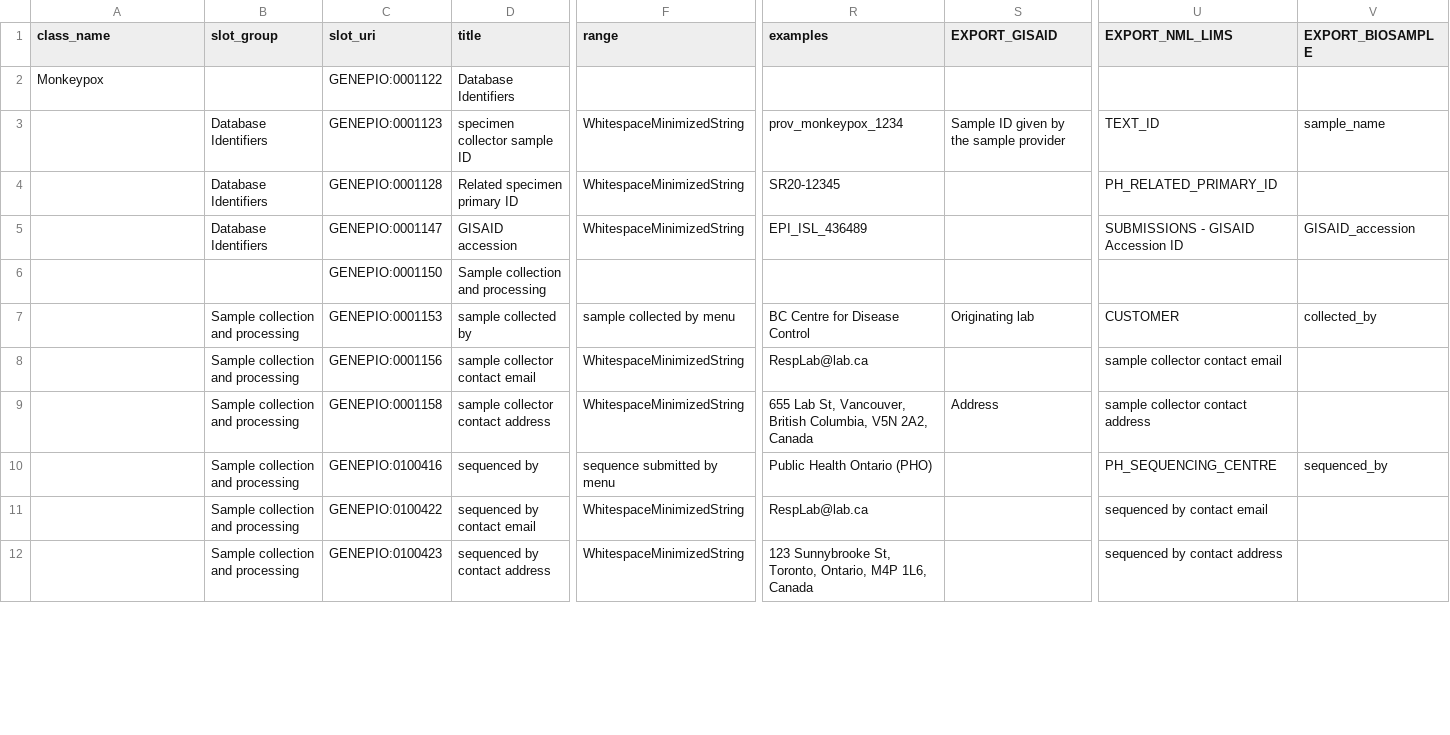
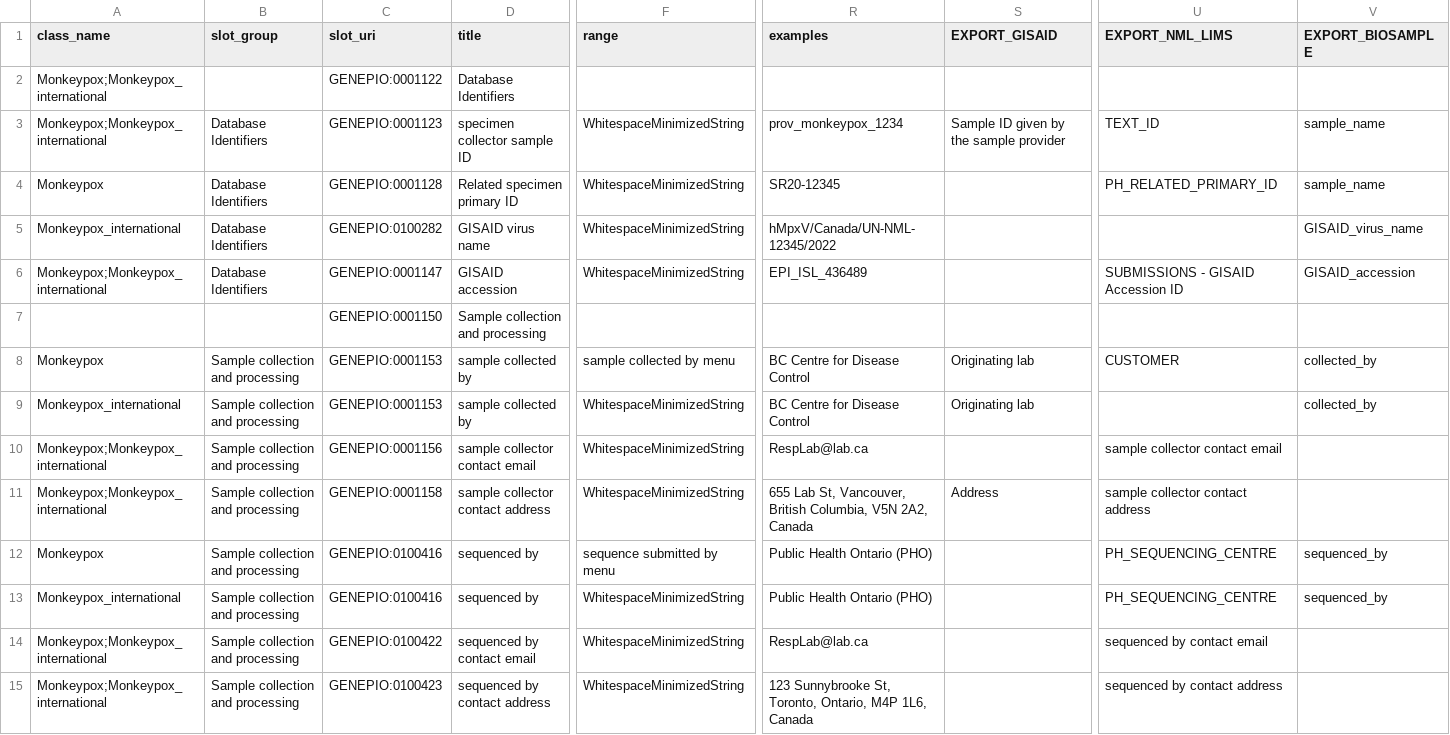
Before and after one commit to cidgoh/DataHarmonizer, a TSV file: template/monkeypox/schema_slots.tsv, drawn as a sheet; only a part is shown, gaps mark what is left out; addresses are those after the commit; rows hold the shown columns only; the diff covers the shown part only; the diff names each change by its address in the sheet, - before the commit and + after, or states it on an @@ line.

Commit message:
Enabling multiple templates in one schema_slots.tsv

```diff
--- a/template/monkeypox/schema_slots.tsv
+++ b/template/monkeypox/schema_slots.tsv
-A2 (class_name): Monkeypox
+A2 (class_name): Monkeypox;Monkeypox_international
-A3 (class_name): (empty)
+A3 (class_name): Monkeypox;Monkeypox_international
-A4 (class_name): (empty)
+A4 (class_name): Monkeypox
-V4 (EXPORT_BIOSAMPLE): (empty)
+V4 (EXPORT_BIOSAMPLE): sample_name
+row 5: Monkeypox_international | Database Identifiers | GENEPIO:0100282 | GISAID virus name | WhitespaceMinimizedString | hMpxV/Canada/UN-NML-12345/2022 |  |  | GISAID_virus_name
-A6 (class_name): (empty)
+A6 (class_name): Monkeypox;Monkeypox_international
-A8 (class_name): (empty)
+A8 (class_name): Monkeypox
+row 9: Monkeypox_international | Sample collection and processing | GENEPIO:0001153 | sample collected by | WhitespaceMinimizedString | BC Centre for Disease Control | Originating lab |  | collected_by
-A10:A11 (class_name): (empty)
+A10:A11 (class_name): Monkeypox;Monkeypox_international
-A12 (class_name): (empty)
+A12 (class_name): Monkeypox
+row 13: Monkeypox_international | Sample collection and processing | GENEPIO:0100416 | sequenced by | WhitespaceMinimizedString | Public Health Ontario (PHO) |  | PH_SEQUENCING_CENTRE | sequenced_by
-A14:A15 (class_name): (empty)
+A14:A15 (class_name): Monkeypox;Monkeypox_international
```
Also changed, not shown: 2 added rows, 1 removed row and 41 edited cells elsewhere in this file, 3 other files.
